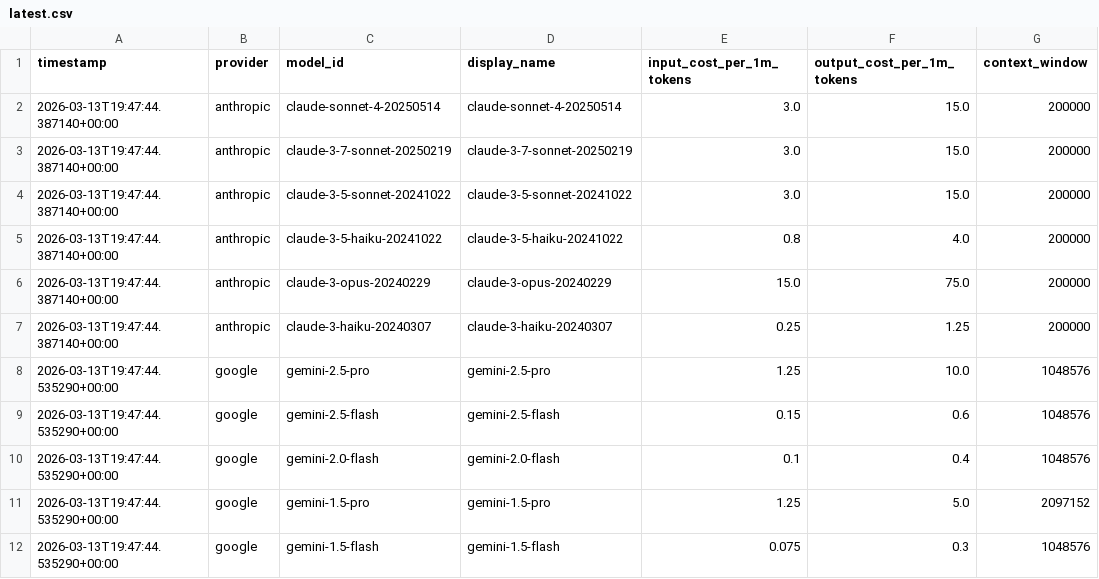
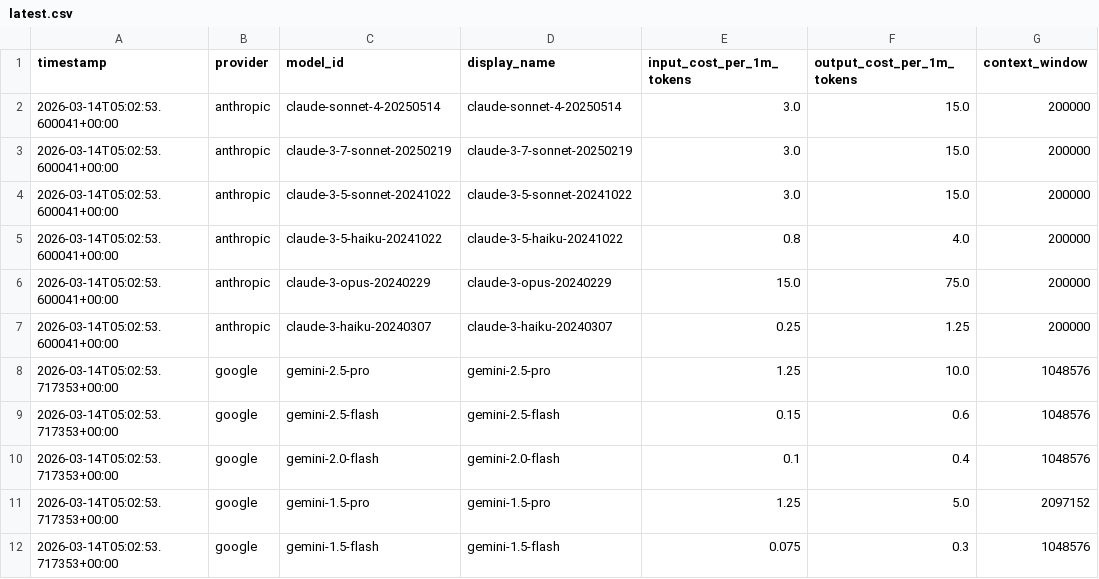
Before and after one commit to alpha-one-index/observability-index, a CSV file: exports/latest.csv, drawn as a sheet; only a part is shown; the diff names each change by its address in the sheet, - before the commit and + after, or states it on an @@ line.

Commit message:
data: collection update 2026-03-14T05:02:56Z

```diff
--- a/exports/latest.csv
+++ b/exports/latest.csv
-A2:A7 (timestamp): 2026-03-13T19:47:44.387140+00:00
+A2:A7 (timestamp): 2026-03-14T05:02:53.600041+00:00
-A8:A12 (timestamp): 2026-03-13T19:47:44.535290+00:00
+A8:A12 (timestamp): 2026-03-14T05:02:53.717353+00:00
```
Also changed, not shown: 3 other files.
